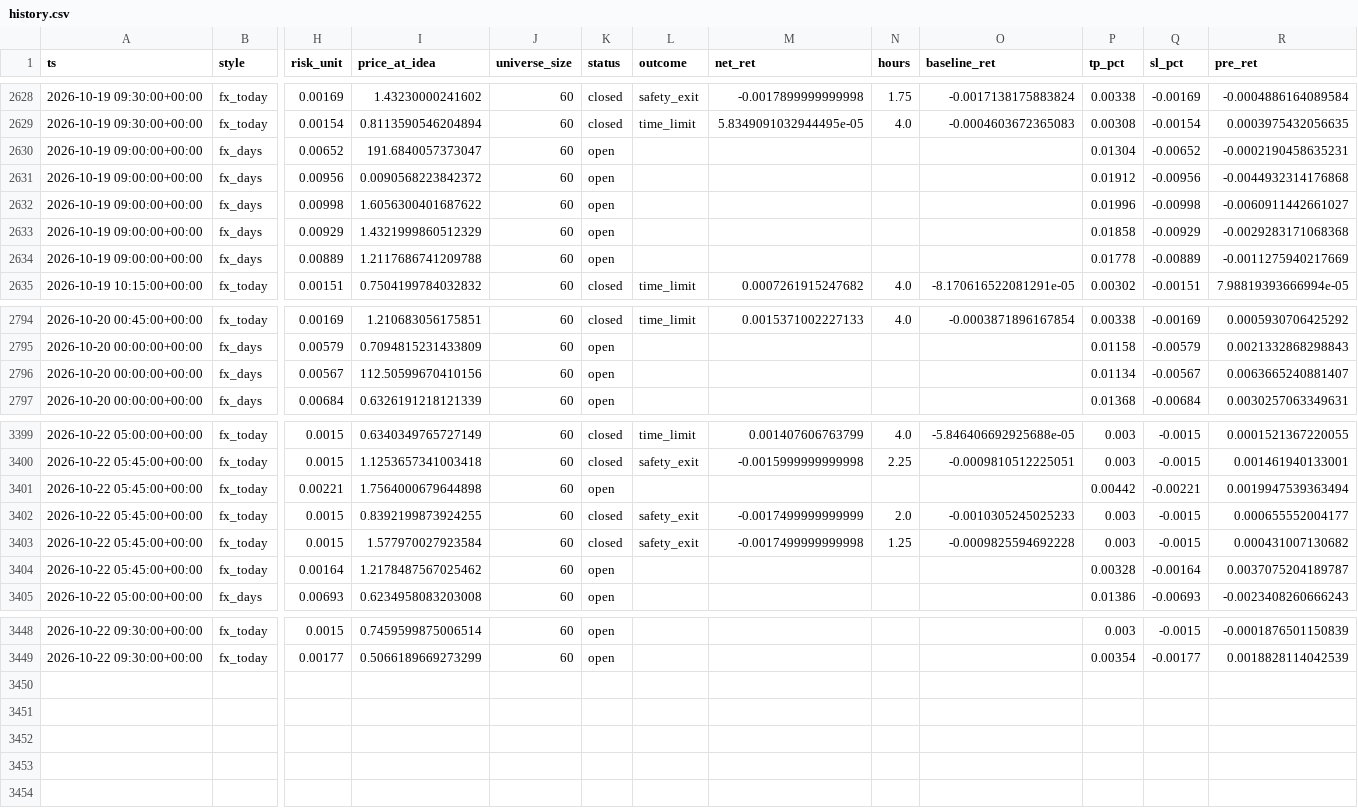
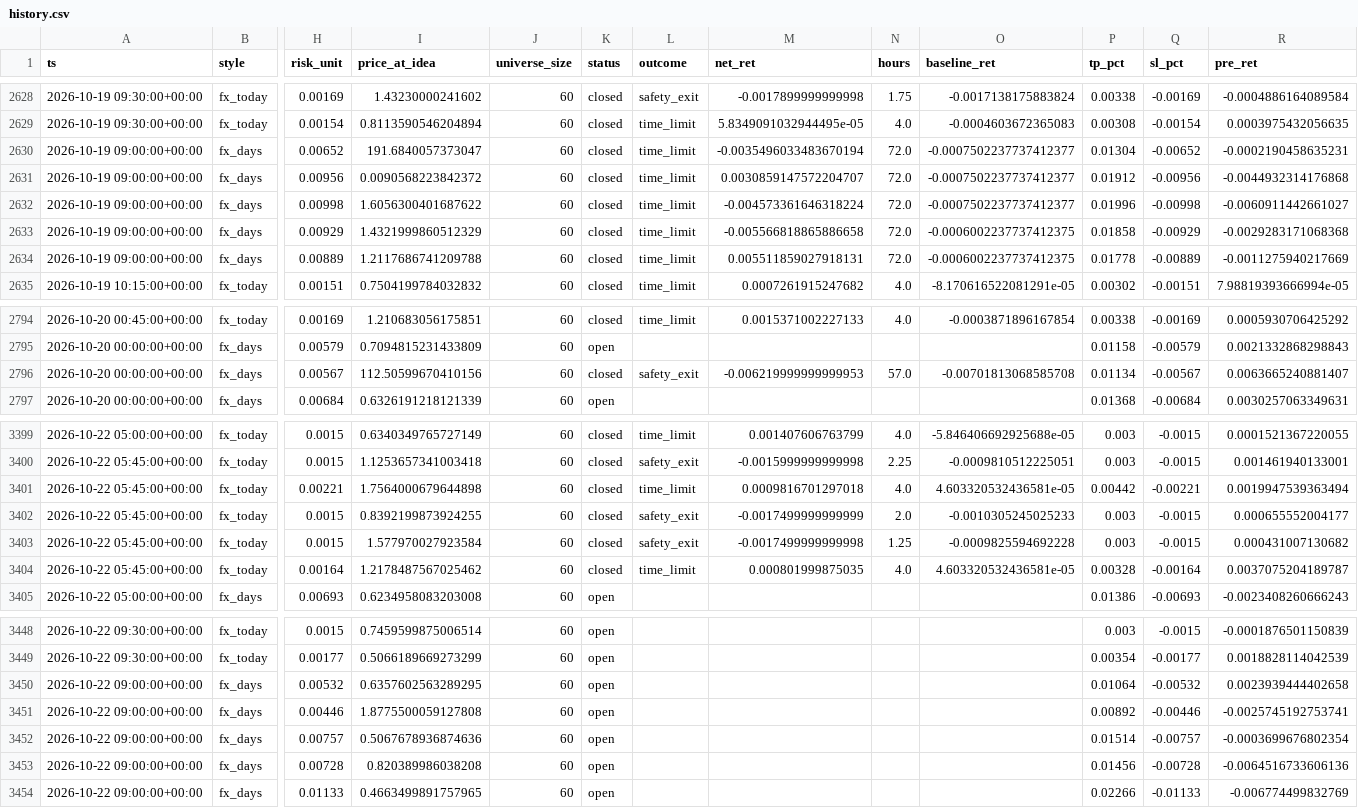
Before and after one commit to ljmacdonald/mempool-omega, a CSV file: state/fx/history.csv, drawn as a sheet; only a part is shown, gaps mark what is left out; rows hold the shown columns only; the diff covers the shown part only; the diff names each change by its address in the sheet, - before the commit and + after, or states it on an @@ line.

```diff
--- a/state/fx/history.csv
+++ b/state/fx/history.csv
-K2630:K2634 (status): open
+K2630:K2634 (status): closed
-L2630:L2634 (outcome): (empty)
+L2630:L2634 (outcome): time_limit
-M2630 (net_ret): (empty)
+M2630 (net_ret): -0.0035496033483670194
-N2630:N2634 (hours): (empty)
+N2630:N2634 (hours): 72.0
-O2630:O2632 (baseline_ret): (empty)
+O2630:O2632 (baseline_ret): -0.0007502237737412377
-M2631 (net_ret): (empty)
+M2631 (net_ret): 0.0030859147572204707
-M2632 (net_ret): (empty)
+M2632 (net_ret): -0.004573361646318224
-M2633 (net_ret): (empty)
+M2633 (net_ret): -0.005566818865886658
-O2633:O2634 (baseline_ret): (empty)
+O2633:O2634 (baseline_ret): -0.0006002237737412375
-M2634 (net_ret): (empty)
+M2634 (net_ret): 0.005511859027918131
-K2796 (status): open
+K2796 (status): closed
-L2796 (outcome): (empty)
+L2796 (outcome): safety_exit
-M2796 (net_ret): (empty)
+M2796 (net_ret): -0.006219999999999953
-N2796 (hours): (empty)
+N2796 (hours): 57.0
-O2796 (baseline_ret): (empty)
+O2796 (baseline_ret): -0.00701813068585708
-K3401 (status): open
+K3401 (status): closed
-L3401 (outcome): (empty)
+L3401 (outcome): time_limit
-M3401 (net_ret): (empty)
+M3401 (net_ret): 0.0009816701297018
-N3401 (hours): (empty)
+N3401 (hours): 4.0
-O3401 (baseline_ret): (empty)
+O3401 (baseline_ret): 4.603320532436581e-05
-K3404 (status): open
+K3404 (status): closed
-L3404 (outcome): (empty)
+L3404 (outcome): time_limit
-M3404 (net_ret): (empty)
+M3404 (net_ret): 0.000801999875035
-N3404 (hours): (empty)
+N3404 (hours): 4.0
-O3404 (baseline_ret): (empty)
+O3404 (baseline_ret): 4.603320532436581e-05
+row 3450: 2026-10-22 09:00:00+00:00 | fx_days | 0.00532 | 0.6357602563289295 | 60 | open |  |  |  |  | 0.01064 | -0.00532 | 0.0023939444402658
+row 3451: 2026-10-22 09:00:00+00:00 | fx_days | 0.00446 | 1.8775500059127808 | 60 | open |  |  |  |  | 0.00892 | -0.00446 | -0.0025745192753741
+row 3452: 2026-10-22 09:00:00+00:00 | fx_days | 0.00757 | 0.5067678936874636 | 60 | open |  |  |  |  | 0.01514 | -0.00757 | -0.0003699676802354
+row 3453: 2026-10-22 09:00:00+00:00 | fx_days | 0.00728 | 0.820389986038208 | 60 | open |  |  |  |  | 0.01456 | -0.00728 | -0.0064516733606136
+row 3454: 2026-10-22 09:00:00+00:00 | fx_days | 0.01133 | 0.4663499891757965 | 60 | open |  |  |  |  | 0.02266 | -0.01133 | -0.006774499832769
```
Also changed, not shown: 65 edited cells elsewhere in this file, 2 other files.
